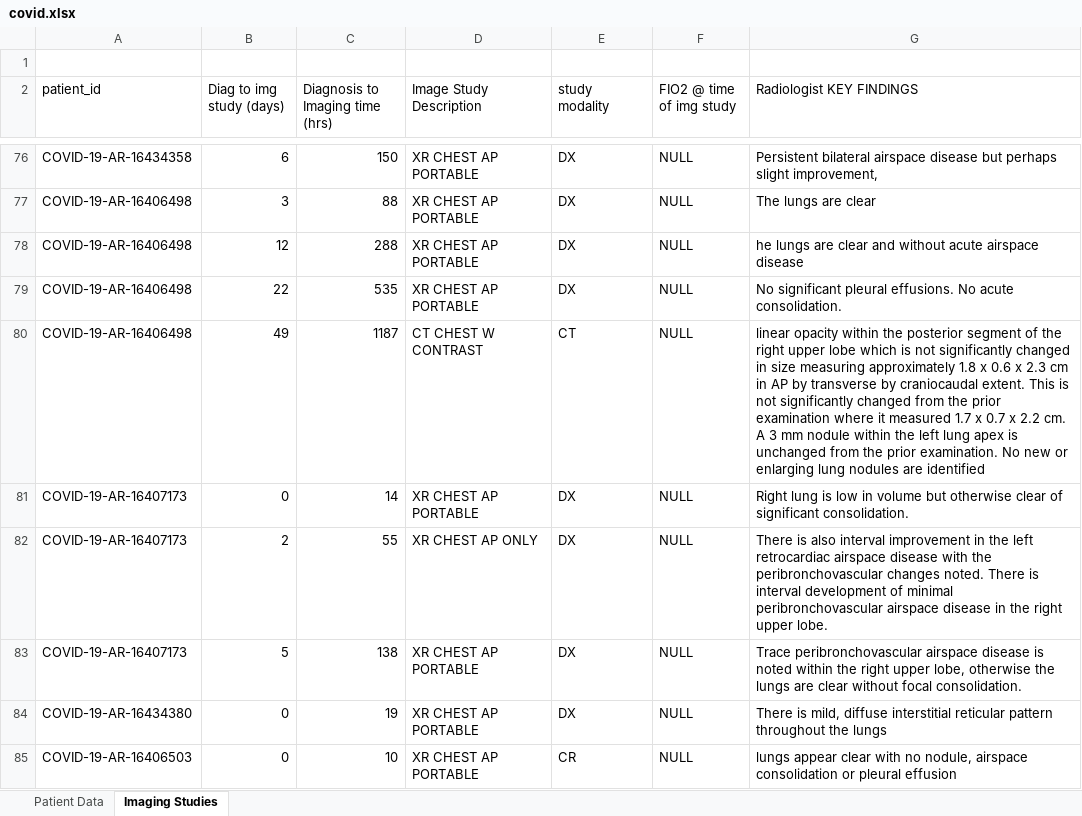
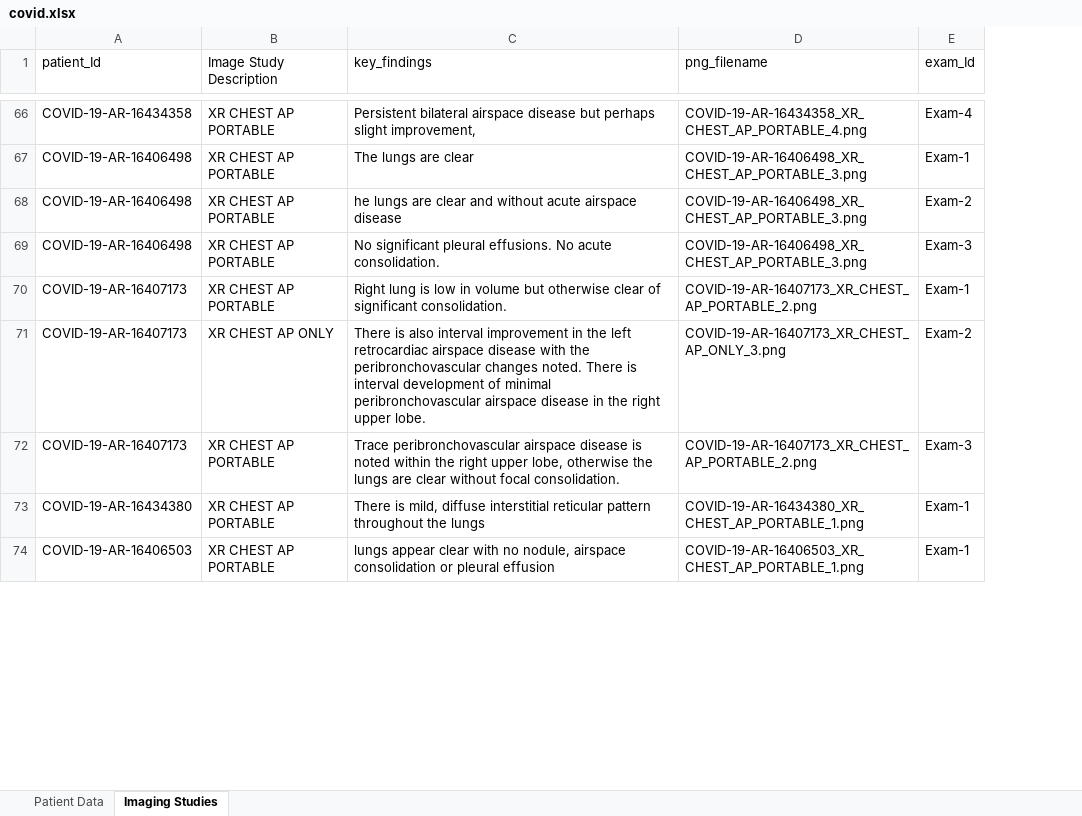
Before and after one commit to tragdir/swe-techdive, an Excel workbook: server/tempSeeds/covid.xlsx, sheet Imaging Studies, drawn as a sheet; only a part is shown, gaps mark what is left out; values as stored, in another font and other column widths than the file's, no cell formats; removed rows and columns are numbered as before the commit, all else as after; the diff covers the shown part only; the diff names each change by its address in the sheet, - before the commit and + after, or states it on an @@ line.

```diff
--- a/server/tempSeeds/covid.xlsx (sheet Imaging Studies)
+++ b/server/tempSeeds/covid.xlsx (sheet Imaging Studies)
-column B (Diag to img study (days)), rows 76-79: 6 | 3 | 12 | 22; rows 81-85: 0 | 2 | 5 | 0 | 0
-column C (Diagnosis to Imaging time (hrs)), rows 76-79: 150 | 88 | 288 | 535; rows 81-85: 14 | 55 | 138 | 19 | 10
-column E (study modality), rows 76-79: all DX; rows 81-85: DX | DX | DX | DX | CR
-column F (FIO2 @ time of img study), rows 76-79: all NULL; rows 81-85: all NULL
+column D (png_filename), rows 66-74: COVID-19-AR-16434358_XR_CHEST_AP_PORTABLE_4.png | COVID-19-AR-16406498_XR_CHEST_AP_PORTABLE_3.png | COVID-19-AR-16406498_XR_CHEST_AP_PORTABLE_3.png | COVID-19-AR-16406498_XR_CHEST_AP_PORTABLE_3.png | COVID-19-AR-16407173_XR_CHEST_AP_PORTABLE_2.png | COVID-19-AR-16407173_XR_CHEST_AP_ONLY_3.png | COVID-19-AR-16407173_XR_CHEST_AP_PORTABLE_2.png | COVID-19-AR-16434380_XR_CHEST_AP_PORTABLE_1.png | COVID-19-AR-16406503_XR_CHEST_AP_PORTABLE_1.png
+column E (exam_Id), rows 66-74: Exam-4 | Exam-1 | Exam-2 | Exam-3 | Exam-1 | Exam-2 | Exam-3 | Exam-1 | Exam-1
-row 1: (empty)
-A1: patient_id
+A1: patient_Id
-C1: Radiologist KEY FINDINGS
+C1: key_findings
-row 80: COVID-19-AR-16406498 | 49 | 1187 | CT CHEST W CONTRAST | CT | NULL | linear opacity within the posterior segment of the right upper lobe which is not significantly changed in size measuring approximately 1.8 x 0.6 x 2.3 cm in AP by transverse by craniocaudal extent. This is not significantly changed from the prior examination where it measured 1.7 x 0.7 x 2.2 cm. A 3 mm nodule within the left lung apex is unchanged from the prior examination. No new or enlarging lung nodules are identified
```
Also changed, not shown: 23 removed rows elsewhere in this sheet, sheet Patient Data, cell formats, charts or pictures, 14 other files.
